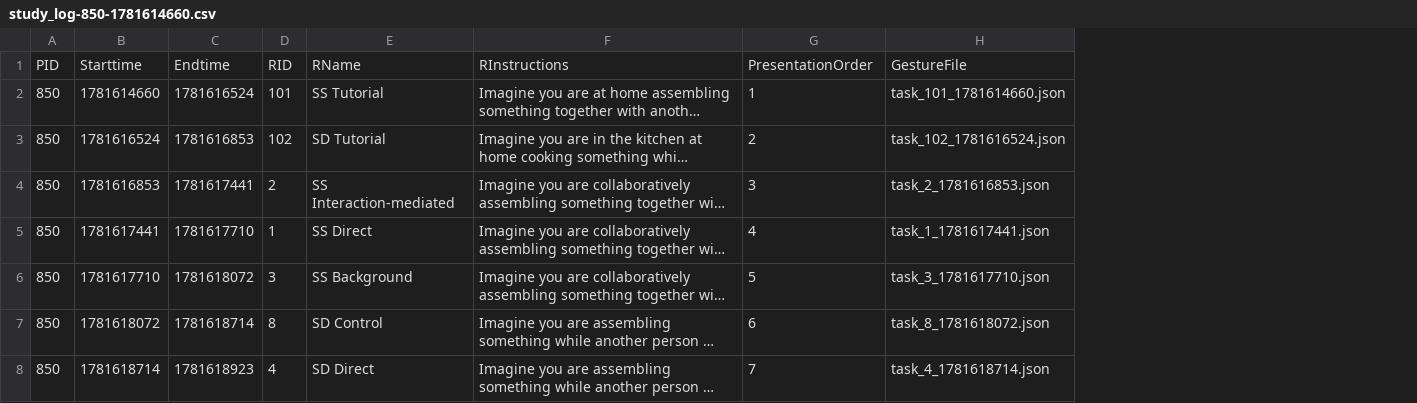
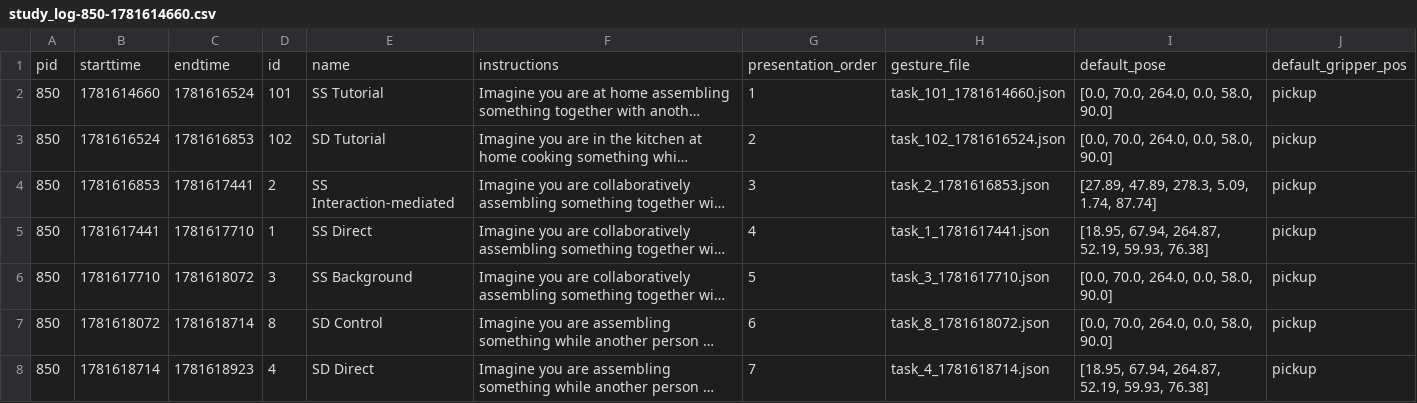
Before and after one commit to Amberg83/KinovaGen3-TeachUI, a CSV file: expressions/850-1781614660/study_log-850-1781614660.csv, drawn as a sheet; only a part is shown; long unchanged cells end in …; removed rows and columns are numbered as before the commit, all else as after; the diff names each change by its address in the sheet, - before the commit and + after, or states it on an @@ line.

Commit message:
updated how data is saved and loaded from the csv file

```diff
--- a/expressions/850-1781614660/study_log-850-1781614660.csv
+++ b/expressions/850-1781614660/study_log-850-1781614660.csv
+column I, rows 2-8: [0.0, 70.0, 264.0, 0.0, 58.0, 90.0] | [0.0, 70.0, 264.0, 0.0, 58.0, 90.0] | [27.89, 47.89, 278.3, 5.09, 1.74, 87.74] | [18.95, 67.94, 264.87, 52.19, 59.93, 76.38] | [0.0, 70.0, 264.0, 0.0, 58.0, 90.0] | [0.0, 70.0, 264.0, 0.0, 58.0, 90.0] | [18.95, 67.94, 264.87, 52.19, 59.93, 76.38]
+column J, rows 2-8: all pickup
-row 1: PID | Starttime | Endtime | RID | RName | RInstructions | PresentationOrder | GestureFile
+row 1: pid | starttime | endtime | id | name | instructions | presentation_order | gesture_file | default_pose | default_gripper_pos
```
Also changed, not shown: 1 other file.
